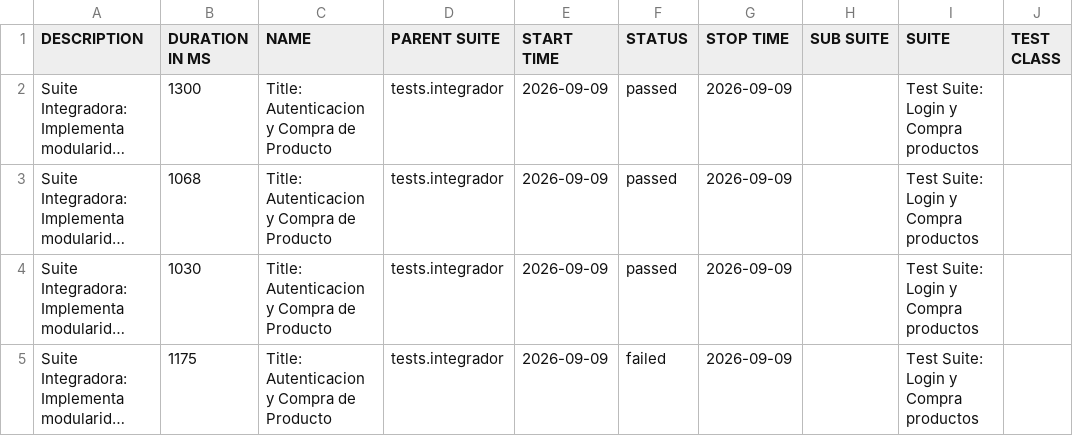
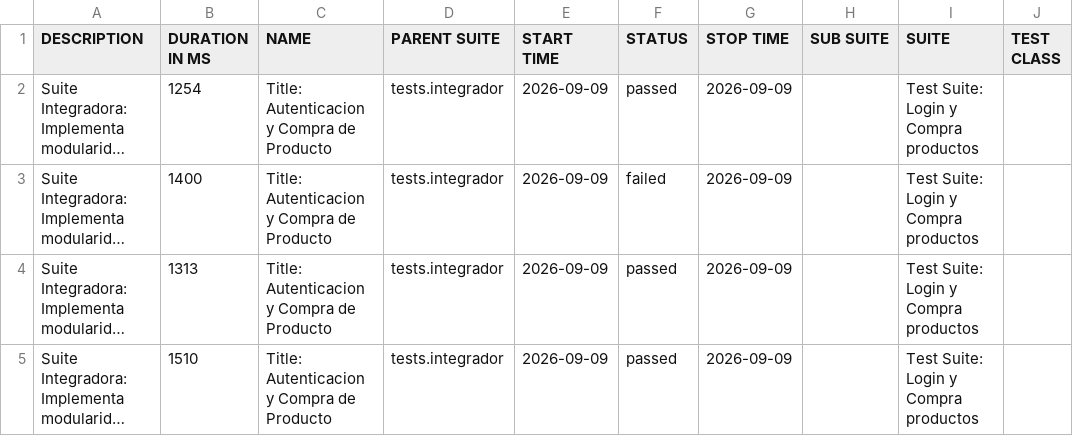
Before and after one commit to JBcampus/C_AUTOPYTHON, a CSV file: reports/allure-report/data/suites.csv, drawn as a sheet; only a part is shown; long unchanged cells end in …; the diff names each change by its address in the sheet, - before the commit and + after, or states it on an @@ line.

```diff
--- a/reports/allure-report/data/suites.csv
+++ b/reports/allure-report/data/suites.csv
-B2 (DURATION IN MS): 1300
+B2 (DURATION IN MS): 1254
-B3 (DURATION IN MS): 1068
+B3 (DURATION IN MS): 1400
-F3 (STATUS): passed
+F3 (STATUS): failed
-B4 (DURATION IN MS): 1030
+B4 (DURATION IN MS): 1313
-B5 (DURATION IN MS): 1175
+B5 (DURATION IN MS): 1510
-F5 (STATUS): failed
+F5 (STATUS): passed
```
Also changed, not shown: 17 other files.
